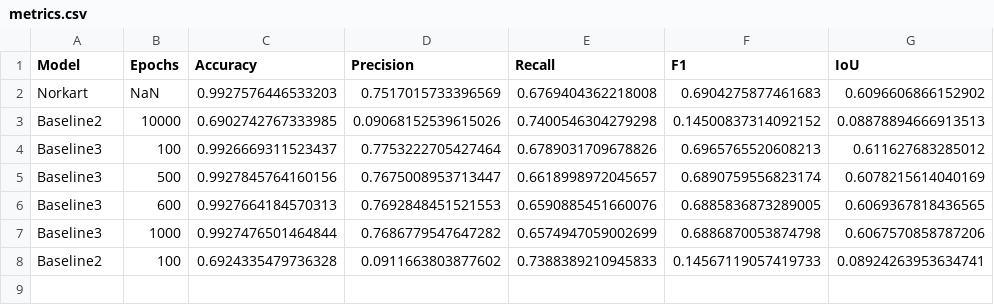
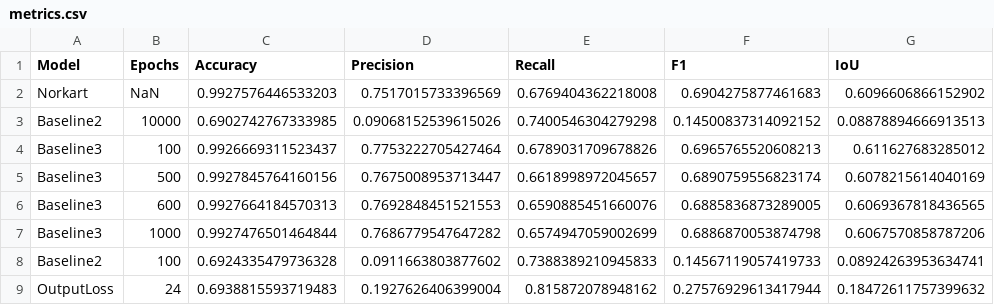
Before and after one commit to kristiankrogenes/TBA4925-BFS-DM, a CSV file: metrics.csv, drawn as a sheet; the diff names each change by its address in the sheet, - before the commit and + after, or states it on an @@ line.

```diff
--- a/metrics.csv
+++ b/metrics.csv
+row 9: OutputLoss | 24 | 0.6938815593719483 | 0.1927626406399004 | 0.815872078948162 | 0.27576929613417944 | 0.18472611757399632
```
